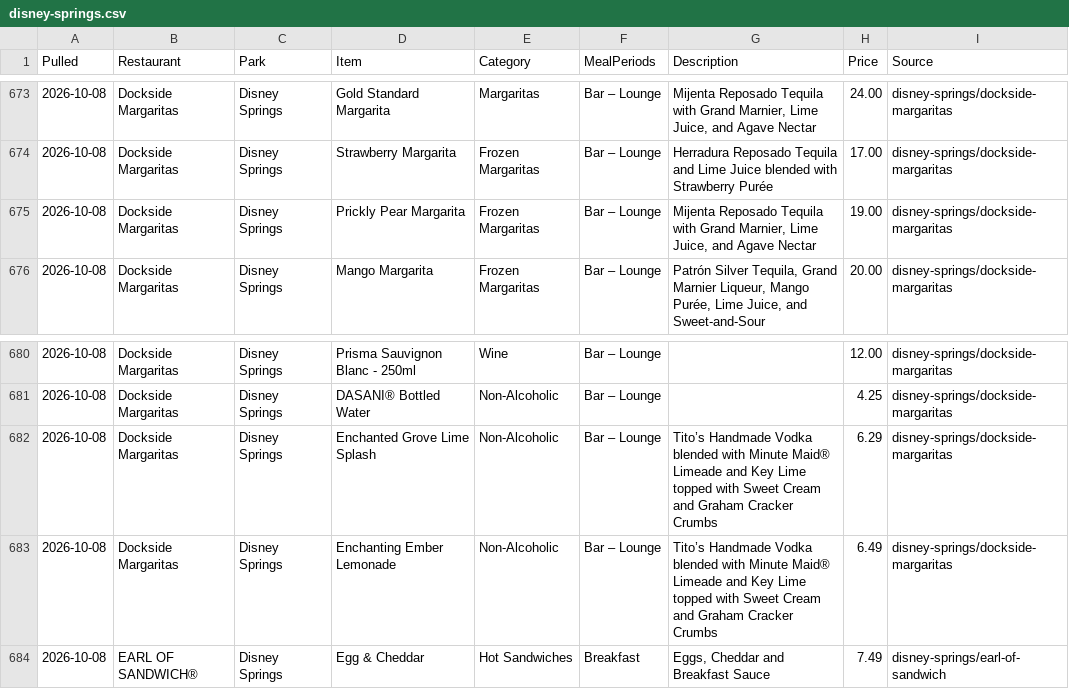
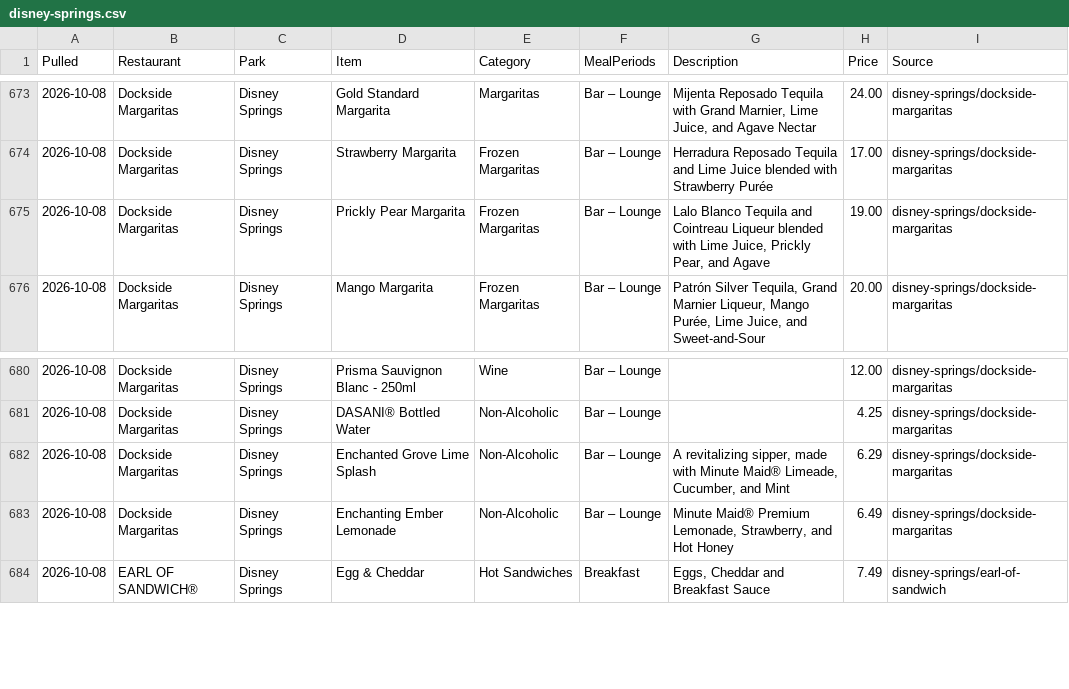
Before and after one commit to scoopdisney/wdw-menu-watch, a CSV file: data/disney-springs.csv, drawn as a sheet; only a part is shown, gaps mark what is left out.

```diff
--- a/data/disney-springs.csv
+++ b/data/disney-springs.csv
@@ -674,3 +674,3 @@ Pulled,Restaurant,Park,Item,Category,MealPeriods,Description,Price,Source
 2026-10-08,Dockside Margaritas,Disney Springs,Strawberry Margarita,Frozen Margaritas,Bar – Lounge,Herradura Reposado Tequila and Lime Juice blended with Strawberry Purée,17.00,disney-springs/dockside-margaritas
-2026-10-08,Dockside Margaritas,Disney Springs,Prickly Pear Margarita,Frozen Margaritas,Bar – Lounge,"Mijenta Reposado Tequila with Grand Marnier, Lime Juice, and Agave Nectar",19.00,disney-springs/dockside-margaritas
+2026-10-08,Dockside Margaritas,Disney Springs,Prickly Pear Margarita,Frozen Margaritas,Bar – Lounge,"Lalo Blanco Tequila and Cointreau Liqueur blended with Lime Juice, Prickly Pear, and Agave",19.00,disney-springs/dockside-margaritas
 2026-10-08,Dockside Margaritas,Disney Springs,Mango Margarita,Frozen Margaritas,Bar – Lounge,"Patrón Silver Tequila, Grand Marnier Liqueur, Mango Purée, Lime Juice, and Sweet-and-Sour",20.00,disney-springs/dockside-margaritas
@@ -681,4 +681,4 @@ Pulled,Restaurant,Park,Item,Category,MealPeriods,Description,Price,Source
 2026-10-08,Dockside Margaritas,Disney Springs,DASANI® Bottled Water,Non-Alcoholic,Bar – Lounge,,4.25,disney-springs/dockside-margaritas
-2026-10-08,Dockside Margaritas,Disney Springs,Enchanted Grove Lime Splash,Non-Alcoholic,Bar – Lounge,Tito’s Handmade Vodka blended with Minute Maid® Limeade and Key Lime topped with Sweet Cream and Graham Cracker Crumbs,6.29,disney-springs/dockside-margaritas
-2026-10-08,Dockside Margaritas,Disney Springs,Enchanting Ember Lemonade,Non-Alcoholic,Bar – Lounge,Tito’s Handmade Vodka blended with Minute Maid® Limeade and Key Lime topped with Sweet Cream and Graham Cracker Crumbs,6.49,disney-springs/dockside-margaritas
+2026-10-08,Dockside Margaritas,Disney Springs,Enchanted Grove Lime Splash,Non-Alcoholic,Bar – Lounge,"A revitalizing sipper, made with Minute Maid® Limeade, Cucumber, and Mint",6.29,disney-springs/dockside-margaritas
+2026-10-08,Dockside Margaritas,Disney Springs,Enchanting Ember Lemonade,Non-Alcoholic,Bar – Lounge,"Minute Maid® Premium Lemonade, Strawberry, and Hot Honey",6.49,disney-springs/dockside-margaritas
 2026-10-08,EARL OF SANDWICH®,Disney Springs,Egg & Cheddar,Hot Sandwiches,Breakfast,"Eggs, Cheddar and Breakfast Sauce",7.49,disney-springs/earl-of-sandwich
```
Also changed, not shown: data/epcot.csv, data/price-changes.csv, 2 other files.
